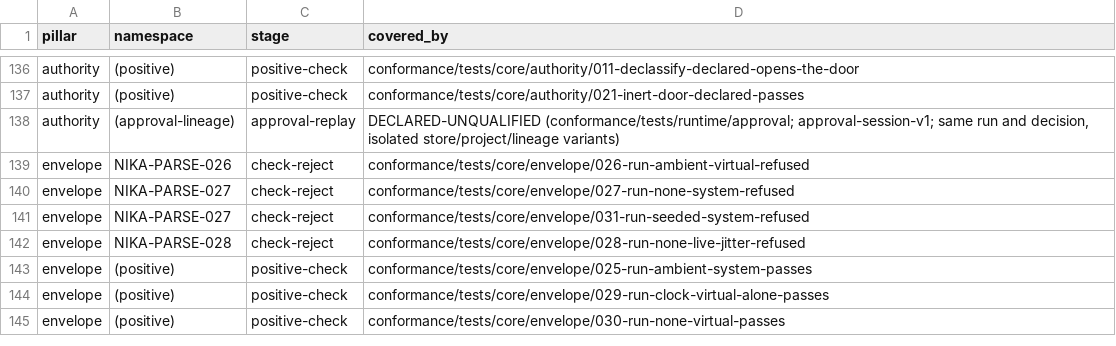
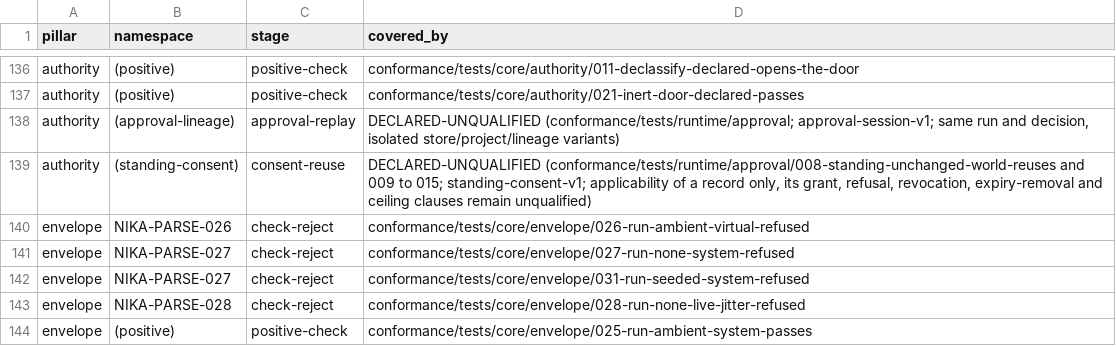
Before and after one commit to nika-open/nika-spec, a TSV file: conformance/coverage-matrix.tsv, drawn as a sheet; only a part is shown, gaps mark what is left out; the shorter side is filled out with more unchanged rows; the diff names each change by its address in the sheet, - before the commit and + after, or states it on an @@ line.

Commit message:
feat(conformance): declare eight standing consent cases behind a fifth door
runtime/approval/008 to 015 pin when a standing consent record applies:
reuse on an unchanged world, and a re-prompt with no gated effect after
a change of the workflow, of permits, of the resolved model, of an input
or of a read file, on an expired record, and on a project copy without
the operator's copy.

They use a new observation door, expected-consent.json with the
capability standing-consent-v1, and leave the approval-session door
alone: standing consent is optional, and an engine that never grants a
record must still be able to qualify approval sessions.

The runner validates each closed contract and reports UNSUPPORTED before
any engine command, as it does for the four existing doors. One case
varies one premise of the record, and the validator refuses a case that
varies two. The coverage matrix records the cases as
DECLARED-UNQUALIFIED and the contract page names the clauses no case
observes yet.

Co-Authored-By: Nika 🦋 <nika@supernovae.studio>
Signed-off-by: Thibaut Melen <20891897+ThibautMelen@users.noreply.github.com>

```diff
--- a/conformance/coverage-matrix.tsv
+++ b/conformance/coverage-matrix.tsv
+row 139: authority | (standing-consent) | consent-reuse | DECLARED-UNQUALIFIED (conformance/tests/runtime/approval/008-standing-unchanged-world-reuses and 009 to 015; standing-consent-v1; applicability of a record only, its grant, refusal, revocation, expiry-removal and ceiling clauses remain unqualified)
```
Also changed, not shown: 24 other files.
